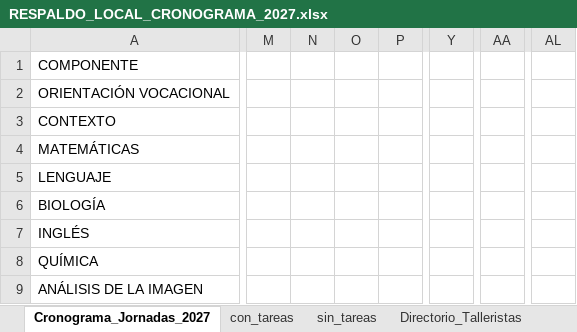
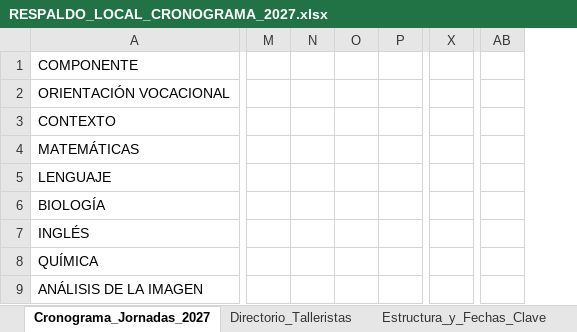
Before and after one commit to davidsmdg/calendario_topo, an Excel workbook: RESPALDO_LOCAL_CRONOGRAMA_2027.xlsx, sheet Cronograma_Jornadas_2027, drawn as a sheet; only a part is shown, gaps mark what is left out; values as stored, in another font and other column widths than the file's, no cell formats; removed rows and columns are numbered as before the commit, all else as after; the diff covers the shown part only; the diff names each change by its address in the sheet, - before the commit and + after, or states it on an @@ line.

Commit message:
chore: actualizar respaldos de datos locales del cronograma

```diff
--- a/RESPALDO_LOCAL_CRONOGRAMA_2027.xlsx (sheet Cronograma_Jornadas_2027)
+++ b/RESPALDO_LOCAL_CRONOGRAMA_2027.xlsx (sheet Cronograma_Jornadas_2027)
-sheet tab: con_tareas
-sheet tab: sin_tareas
-column M, empty
-column N, empty
-column O, empty
-column P, empty
+column M, empty
+column N, empty
+column O, empty
+column P, empty
+column X, empty
-column Y, empty
-column AA, empty
+column AB, empty
-column AL, empty
```
Also changed, not shown: 15 added rows, 15 removed rows, 30 removed columns and 56 edited cells elsewhere in this sheet, sheet Bitacora_Sede_Ejecucion, sheet Directorio_Talleristas, sheet Estructura_y_Fechas_Clave, cell formats, 1 other file.
